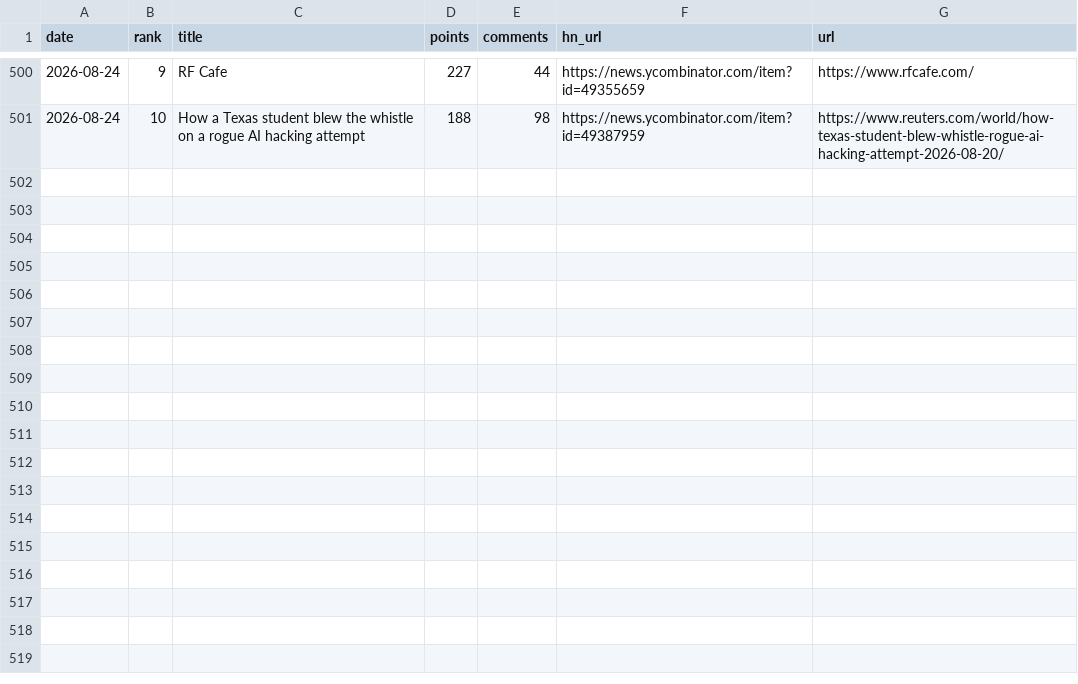
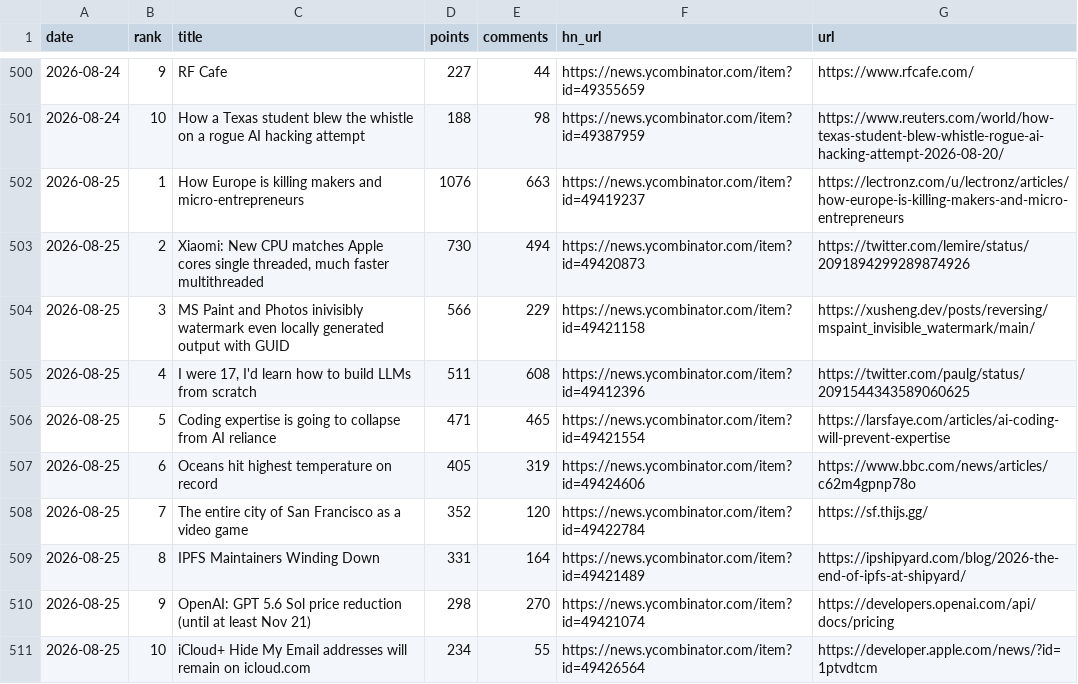
Before and after one commit to FunnymeowwooV0/star-observatory, a CSV file: data/hn_daily.csv, drawn as a sheet; only a part is shown, gaps mark what is left out.

```diff
--- a/data/hn_daily.csv
+++ b/data/hn_daily.csv
@@ -501 +501,11 @@ date,rank,title,points,comments,hn_url,url
 2026-08-24,10,How a Texas student blew the whistle on a rogue AI hacking attempt,188,98,https://news.ycombinator.com/item?id=49387959,https://www.reuters.com/world/how-texas-student-blew-whistle-rogue-ai-hacking-attempt-2026-08-20/
+2026-08-25,1,How Europe is killing makers and micro-entrepreneurs,1076,663,https://news.ycombinator.com/item?id=49419237,https://lectronz.com/u/lectronz/articles/how-europe-is-killing-makers-and-micro-entrepreneurs
+2026-08-25,2,"Xiaomi: New CPU matches Apple cores single threaded, much faster multithreaded",730,494,https://news.ycombinator.com/item?id=49420873,https://twitter.com/lemire/status/2091894299289874926
+2026-08-25,3,MS Paint and Photos inivisibly watermark even locally generated output with GUID,566,229,https://news.ycombinator.com/item?id=49421158,https://xusheng.dev/posts/reversing/mspaint_invisible_watermark/main/
+2026-08-25,4,"I were 17, I'd learn how to build LLMs from scratch",511,608,https://news.ycombinator.com/item?id=49412396,https://twitter.com/paulg/status/2091544343589060625
+2026-08-25,5,Coding expertise is going to collapse from AI reliance,471,465,https://news.ycombinator.com/item?id=49421554,https://larsfaye.com/articles/ai-coding-will-prevent-expertise
+2026-08-25,6,Oceans hit highest temperature on record,405,319,https://news.ycombinator.com/item?id=49424606,https://www.bbc.com/news/articles/c62m4gpnp78o
+2026-08-25,7,The entire city of San Francisco as a video game,352,120,https://news.ycombinator.com/item?id=49422784,https://sf.thijs.gg/
+2026-08-25,8,IPFS Maintainers Winding Down,331,164,https://news.ycombinator.com/item?id=49421489,https://ipshipyard.com/blog/2026-the-end-of-ipfs-at-shipyard/
+2026-08-25,9,OpenAI: GPT 5.6 Sol price reduction (until at least Nov 21),298,270,https://news.ycombinator.com/item?id=49421074,https://developers.openai.com/api/docs/pricing
+2026-08-25,10,iCloud+ Hide My Email addresses will remain on icloud.com,234,55,https://news.ycombinator.com/item?id=49426564,https://developer.apple.com/news/?id=1ptvdtcm
```
Also changed, not shown: data/github_daily.csv, data/hf_trending.csv, 7 other files.
